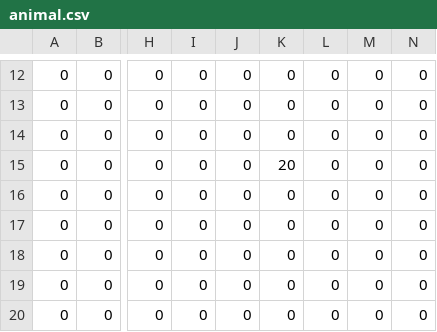
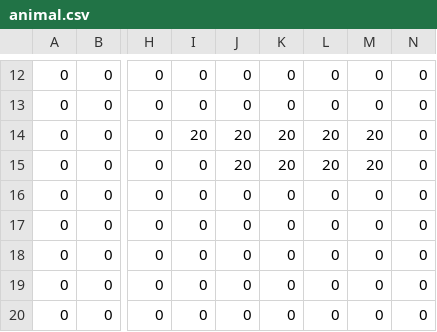
Before and after one commit to flabyn/evolution_simulator, a CSV file: map/animal.csv, drawn as a sheet; only a part is shown, gaps mark what is left out; the diff names each change by its address in the sheet, - before the commit and + after, or states it on an @@ line.

```diff
--- a/map/animal.csv
+++ b/map/animal.csv
-I14: 0
+I14: 20
-J14:J15: 0
+J14:J15: 20
-K14: 0
+K14: 20
-L14:L15: 0
+L14:L15: 20
-M14:M15: 0
+M14:M15: 20
```
Also changed, not shown: map/groundmap.csv, 11 other files.
